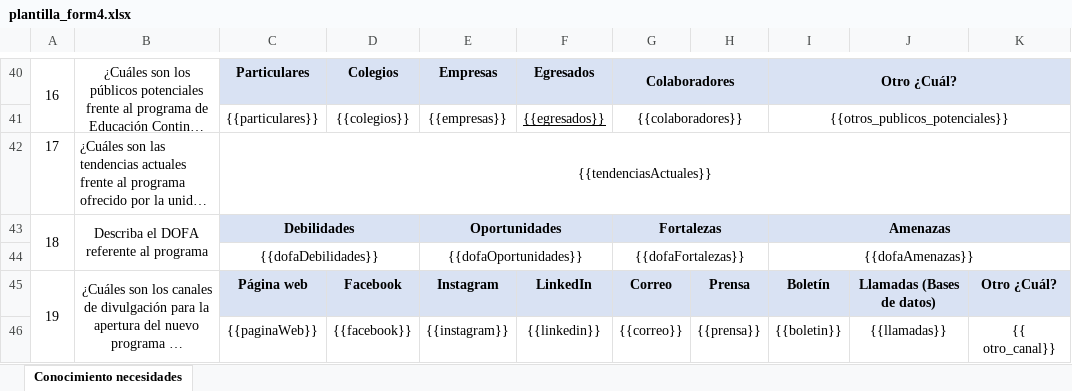
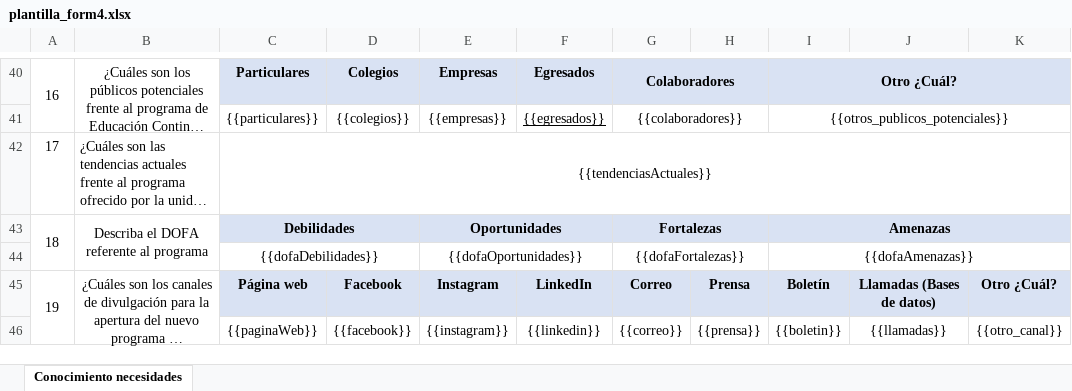
Before and after one commit to saludunivalle/extension-server, an Excel workbook: templates/plantilla_form4.xlsx, sheet Conocimiento necesidades, drawn as a sheet; only a part is shown, gaps mark what is left out; long unchanged cells end in …; values as stored, in another font and other column widths than the file's, no borders; charts and pictures not drawn; the diff names each change by its address in the sheet, - before the commit and + after, or states it on an @@ line.

```diff
--- a/templates/plantilla_form4.xlsx (sheet Conocimiento necesidades)
+++ b/templates/plantilla_form4.xlsx (sheet Conocimiento necesidades)
-K46: {{ otro_canal}}
+K46: {{otro_canal}}
```
Also changed, not shown: 2 other files.
